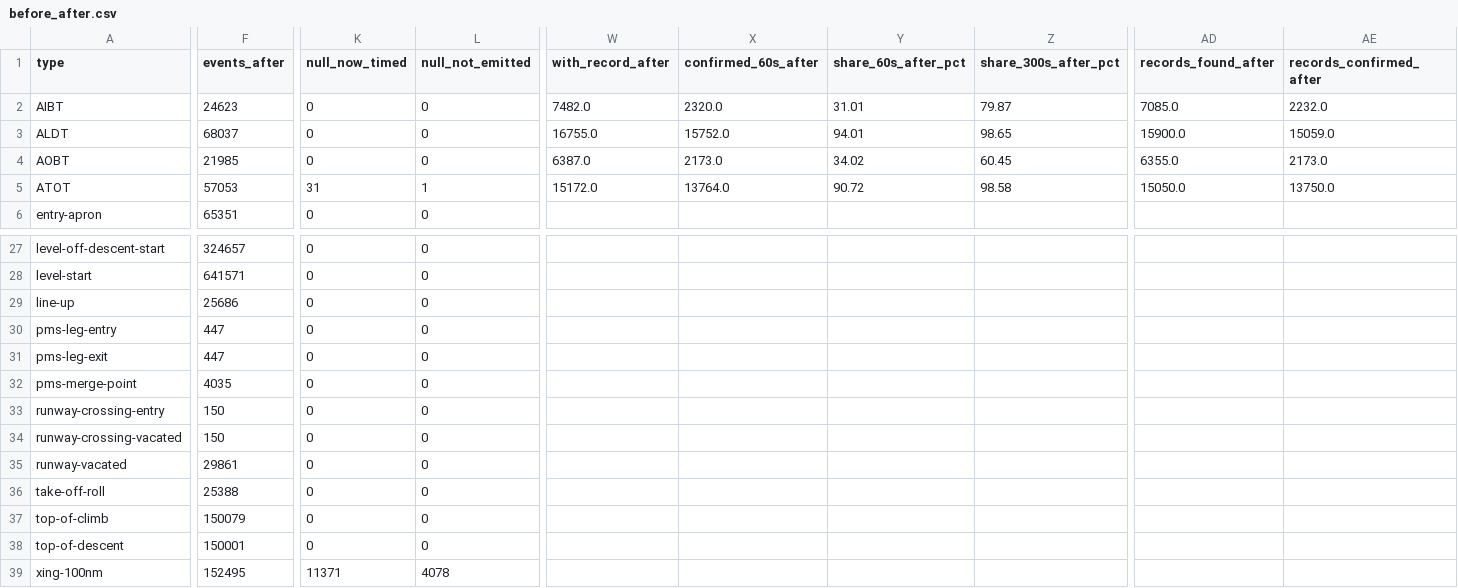
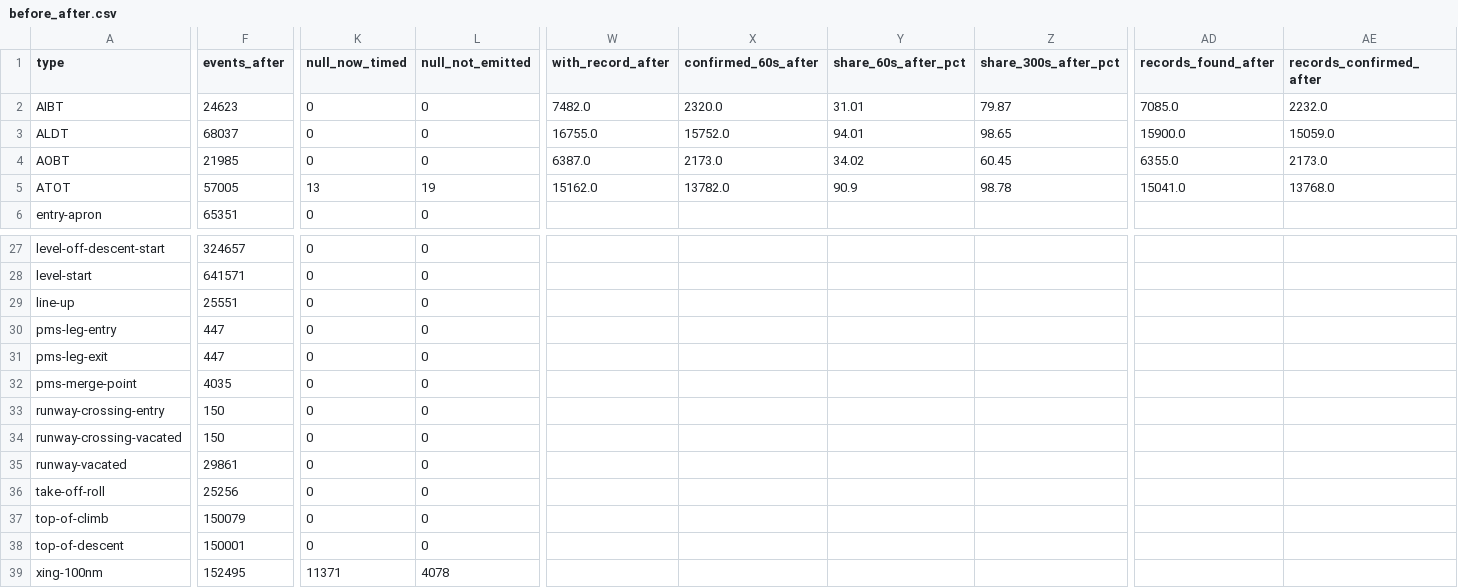
Before and after one commit to euctrl-pru/opdi-portal, a CSV file: papers/milestone-plausibility-v1/data/before_after.csv, drawn as a sheet; only a part is shown, gaps mark what is left out; the diff covers the shown part only; the diff names each change by its address in the sheet, - before the commit and + after, or states it on an @@ line.

Commit message:
milestone-plausibility-v1: the take-off read on the landing roll, found and corrected
A runway pass is now read as a take-off only if it ends in the air. Measured on
the day 2026-06-14 (same tracks and flight list): 80 tracks lose a take-off
time read on the landing roll, the eight take-off times that the earlier
measurement lost are confirmed again, confirmed take-off times 13,764 ->
13,782, no confirmed take-off, landing or block time lost, 91 departure
airports set back from the destination. New data file
takeoff_on_landing_roll.csv; before_after.csv, removed_by_rule.csv,
in_flight_before_after.csv and lost_confirmed.csv measured again with
'after' = the code with the rule. The methods pages describe how a runway pass
is told apart as a take-off; the count of events without a flight-list row is
measured again on the day of this measurement.

```diff
--- a/papers/milestone-plausibility-v1/data/before_after.csv
+++ b/papers/milestone-plausibility-v1/data/before_after.csv
-F5 (events_after): 57053
+F5 (events_after): 57005
-K5 (null_now_timed): 31
+K5 (null_now_timed): 13
-L5 (null_not_emitted): 1
+L5 (null_not_emitted): 19
-W5 (with_record_after): 15172.0
+W5 (with_record_after): 15162.0
-X5 (confirmed_60s_after): 13764.0
+X5 (confirmed_60s_after): 13782.0
-Y5 (share_60s_after_pct): 90.72
+Y5 (share_60s_after_pct): 90.9
-Z5 (share_300s_after_pct): 98.58
+Z5 (share_300s_after_pct): 98.78
-AD5 (records_found_after): 15050.0
+AD5 (records_found_after): 15041.0
-AE5 (records_confirmed_after): 13750.0
+AE5 (records_confirmed_after): 13768.0
-F29 (events_after): 25686
+F29 (events_after): 25551
-F36 (events_after): 25388
+F36 (events_after): 25256
```
Also changed, not shown: 2 edited cells elsewhere in this file, assets/validation/validation_measures.csv, papers/milestone-plausibility-v1/data/lost_confirmed.csv, 7 other files.
